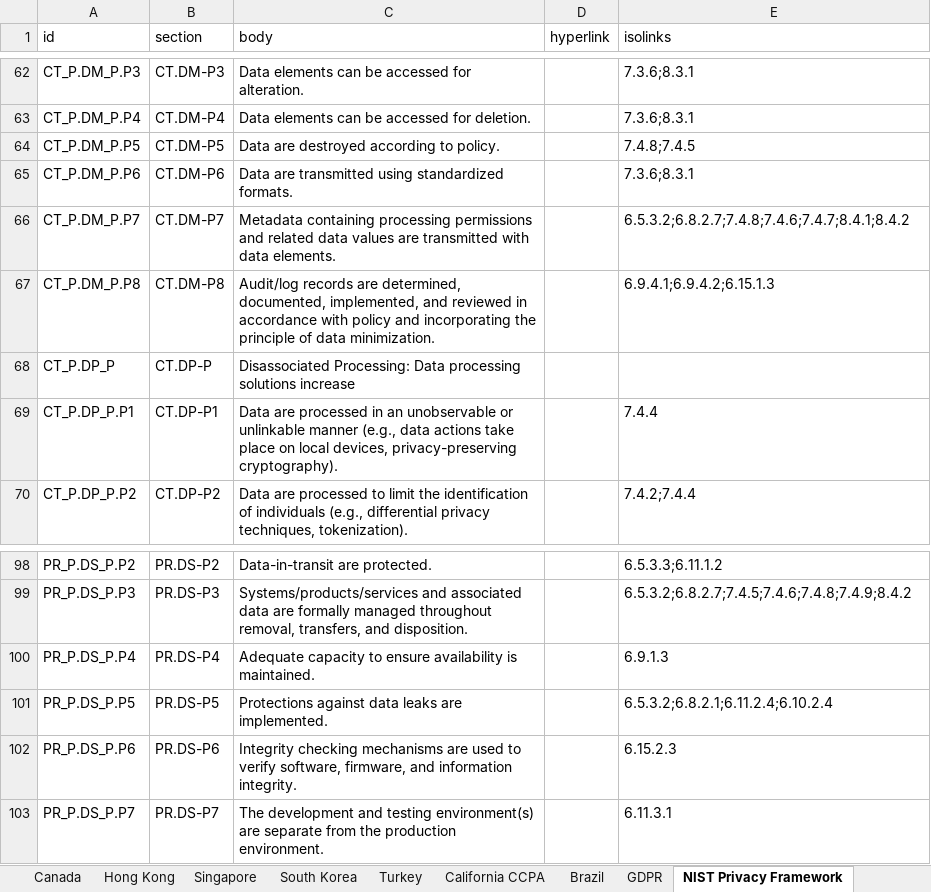
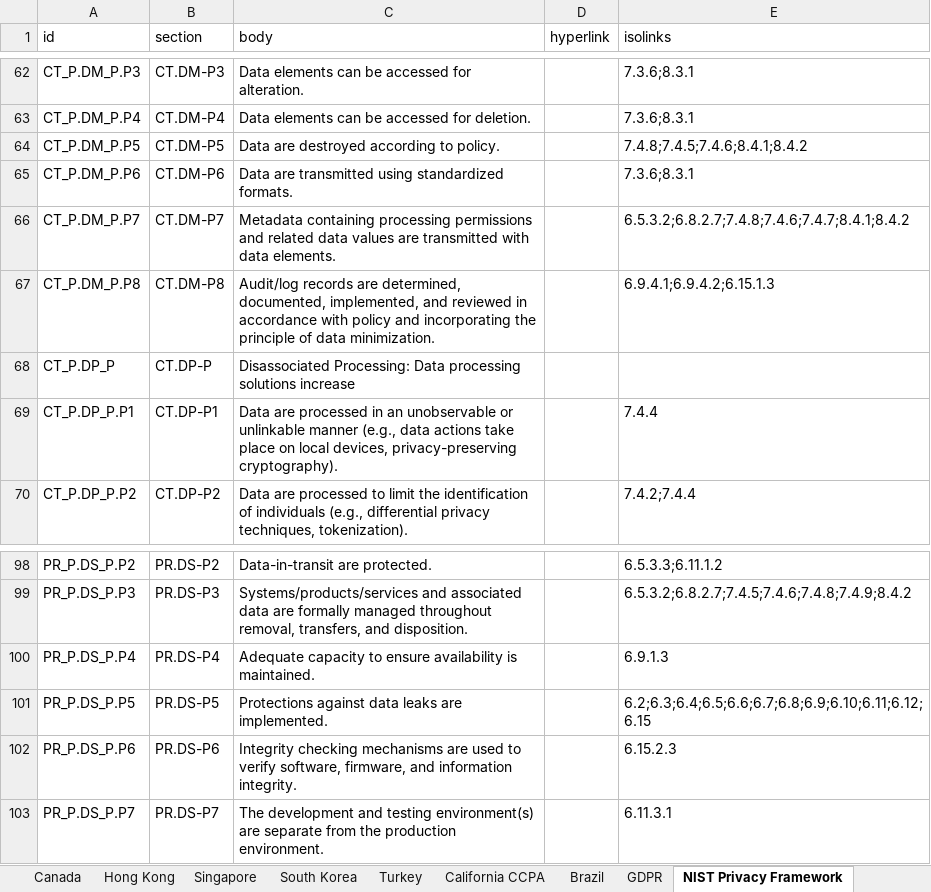
Before and after one commit to microsoft/data-protection-mapping-project, an Excel workbook: src/assets/database.xlsx, sheet NIST Privacy Framework, drawn as a sheet; only a part is shown, gaps mark what is left out; values as stored, in another font and other column widths than the file's, no borders; the diff names each change by its address in the sheet, - before the commit and + after, or states it on an @@ line.

```diff
--- a/src/assets/database.xlsx (sheet NIST Privacy Framework)
+++ b/src/assets/database.xlsx (sheet NIST Privacy Framework)
-E64 (isolinks): 7.4.8;7.4.5
+E64 (isolinks): 7.4.8;7.4.5;7.4.6;8.4.1;8.4.2
-E101 (isolinks): 6.5.3.2;6.8.2.1;6.11.2.4;6.10.2.4
+E101 (isolinks): 6.2;6.3;6.4;6.5;6.6;6.7;6.8;6.9;6.10;6.11;6.12;6.15
```
Also changed, not shown: sheet Hong Kong, sheet ISO, sheet ChangeLog, other sheet tabs, 1 other file.
